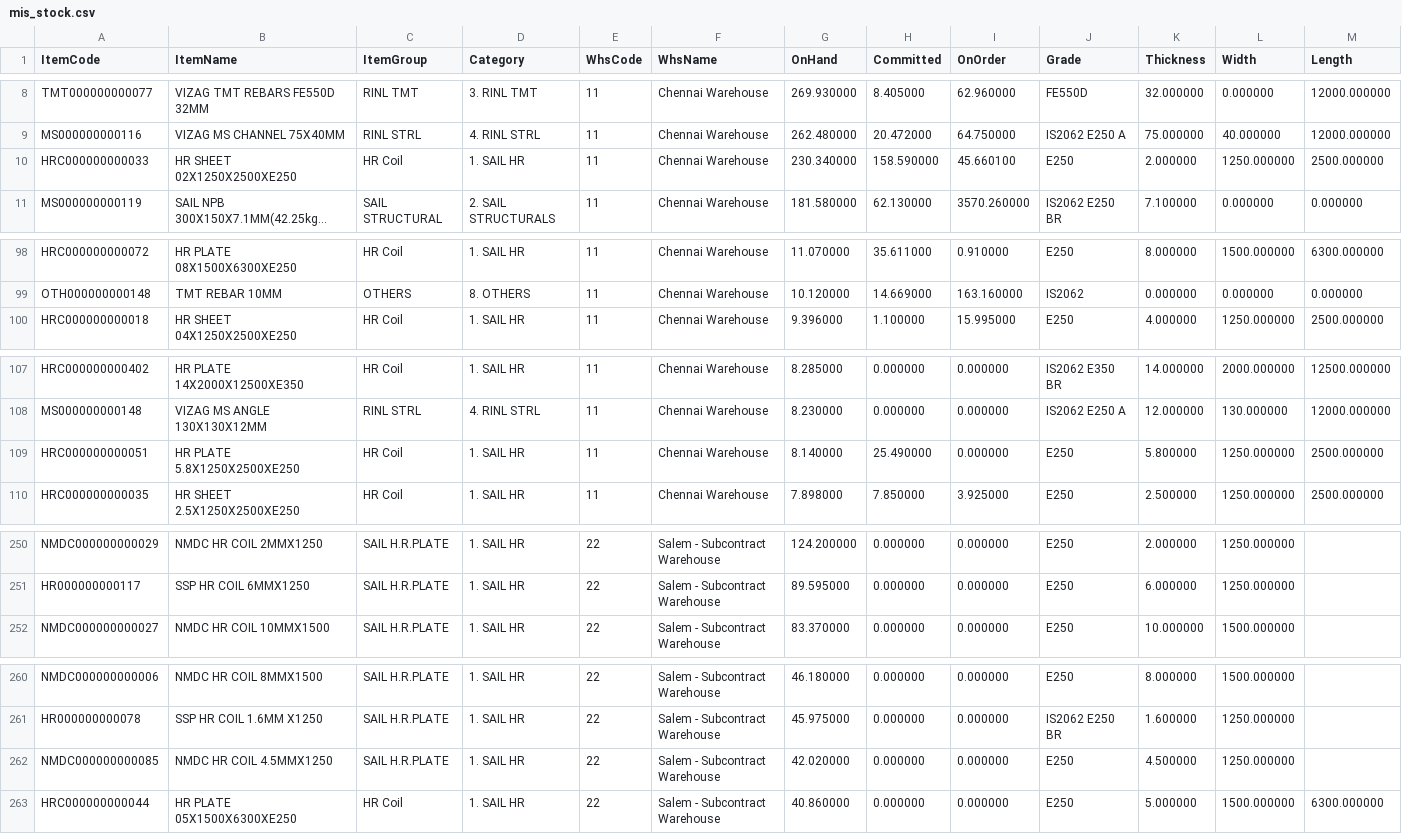
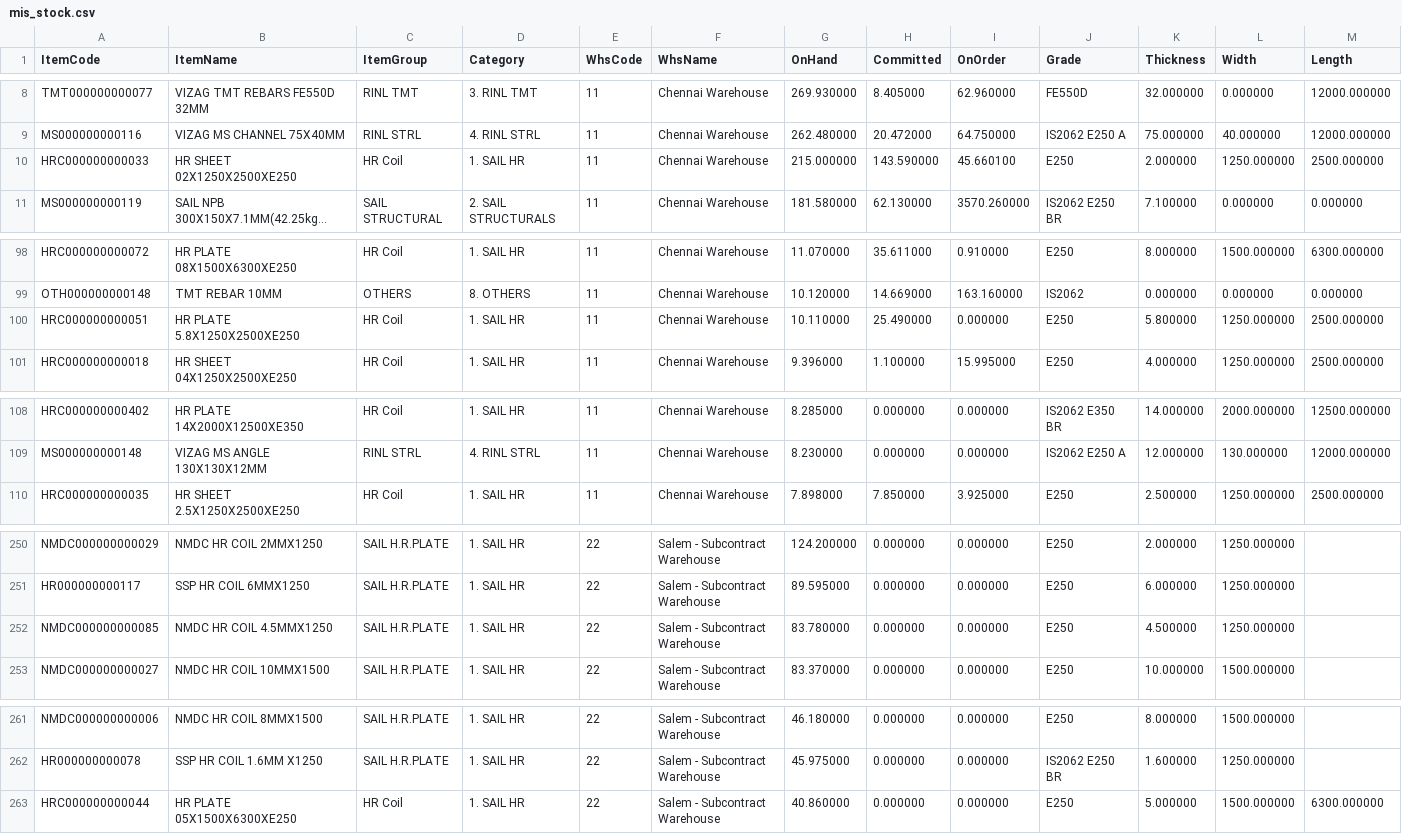
Before and after one commit to BSC23609/bsc-stock-data, a CSV file: mis_stock.csv, drawn as a sheet; only a part is shown, gaps mark what is left out; long unchanged cells end in …; removed rows and columns are numbered as before the commit, all else as after; the diff covers the shown part only; the diff names each change by its address in the sheet, - before the commit and + after, or states it on an @@ line.

Commit message:
stock refresh 2026-09-30 16:00

```diff
--- a/mis_stock.csv
+++ b/mis_stock.csv
-G10 (OnHand): 230.340000
+G10 (OnHand): 215.000000
-H10 (Committed): 158.590000
+H10 (Committed): 143.590000
+row 100: HRC000000000051 | HR PLATE 5.8X1250X2500XE250 | HR Coil | 1. SAIL HR | 11 | Chennai Warehouse | 10.110000 | 25.490000 | 0.000000 | E250 | 5.800000 | 1250.000000 | 2500.000000
-row 109: HRC000000000051 | HR PLATE 5.8X1250X2500XE250 | HR Coil | 1. SAIL HR | 11 | Chennai Warehouse | 8.140000 | 25.490000 | 0.000000 | E250 | 5.800000 | 1250.000000 | 2500.000000
+row 252: NMDC000000000085 | NMDC HR COIL 4.5MMX1250 | SAIL H.R.PLATE | 1. SAIL HR | 22 | Salem - Subcontract Warehouse | 83.780000 | 0.000000 | 0.000000 | E250 | 4.500000 | 1250.000000
-row 262: NMDC000000000085 | NMDC HR COIL 4.5MMX1250 | SAIL H.R.PLATE | 1. SAIL HR | 22 | Salem - Subcontract Warehouse | 42.020000 | 0.000000 | 0.000000 | E250 | 4.500000 | 1250.000000
```
Also changed, not shown: 2 edited cells elsewhere in this file, plates.csv, 3 other files.
